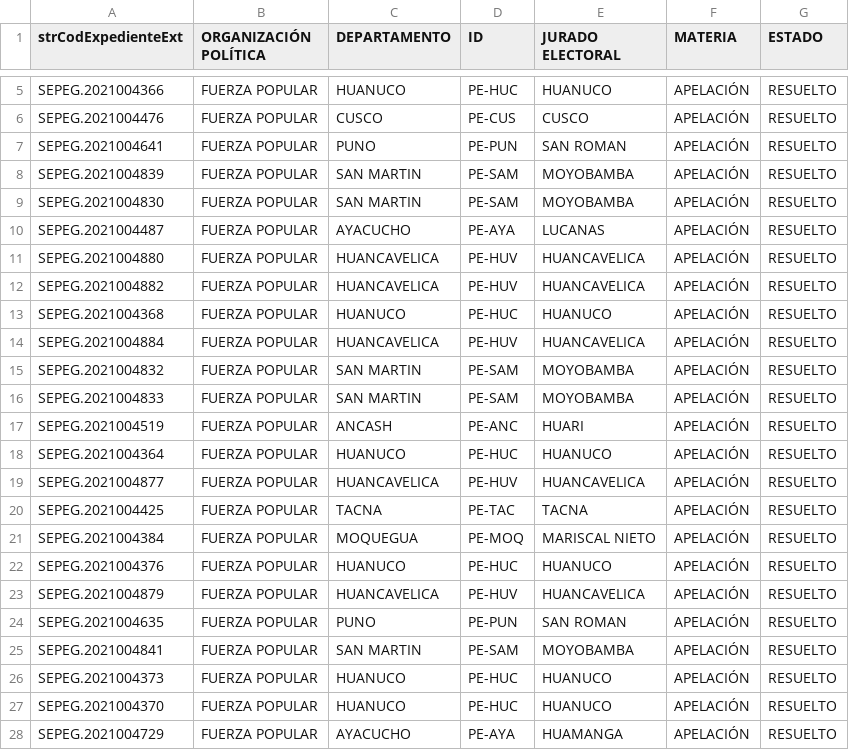
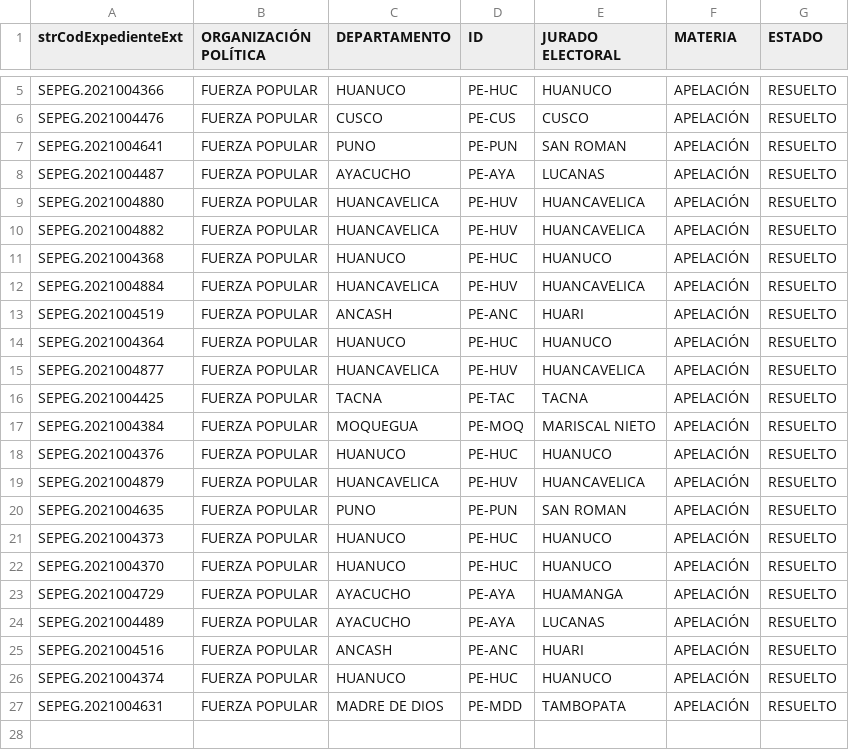
Before and after one commit to GenyLeong/nulidad_electoral, a CSV file: tabla_apelacion_resuelto_FP.csv, drawn as a sheet; only a part is shown, gaps mark what is left out; the shorter side is filled out with more unchanged rows; the diff names each change by its address in the sheet, - before the commit and + after, or states it on an @@ line.

```diff
--- a/tabla_apelacion_resuelto_FP.csv
+++ b/tabla_apelacion_resuelto_FP.csv
-row 8: SEPEG.2021004839 | FUERZA POPULAR | SAN MARTIN | PE-SAM | MOYOBAMBA | APELACIÓN | RESUELTO
-row 9: SEPEG.2021004830 | FUERZA POPULAR | SAN MARTIN | PE-SAM | MOYOBAMBA | APELACIÓN | RESUELTO
-row 15: SEPEG.2021004832 | FUERZA POPULAR | SAN MARTIN | PE-SAM | MOYOBAMBA | APELACIÓN | RESUELTO
-row 16: SEPEG.2021004833 | FUERZA POPULAR | SAN MARTIN | PE-SAM | MOYOBAMBA | APELACIÓN | RESUELTO
-row 25: SEPEG.2021004841 | FUERZA POPULAR | SAN MARTIN | PE-SAM | MOYOBAMBA | APELACIÓN | RESUELTO
```
Also changed, not shown: resultado_total.csv, tabla_FP.csv, 1 other file.
